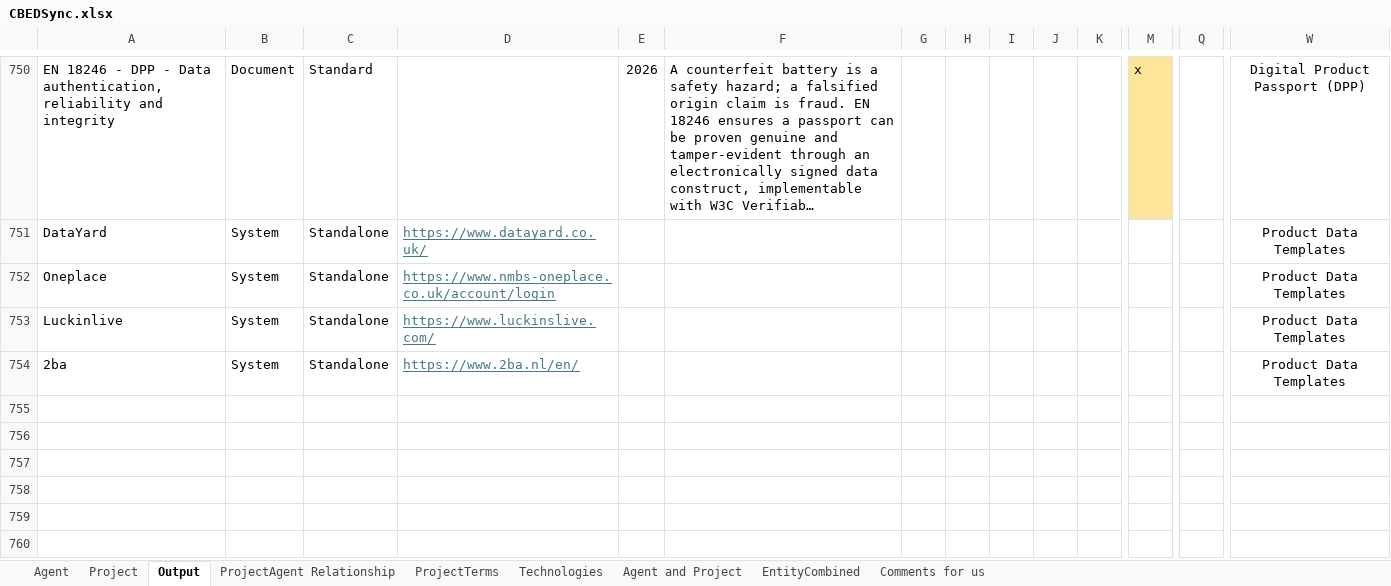
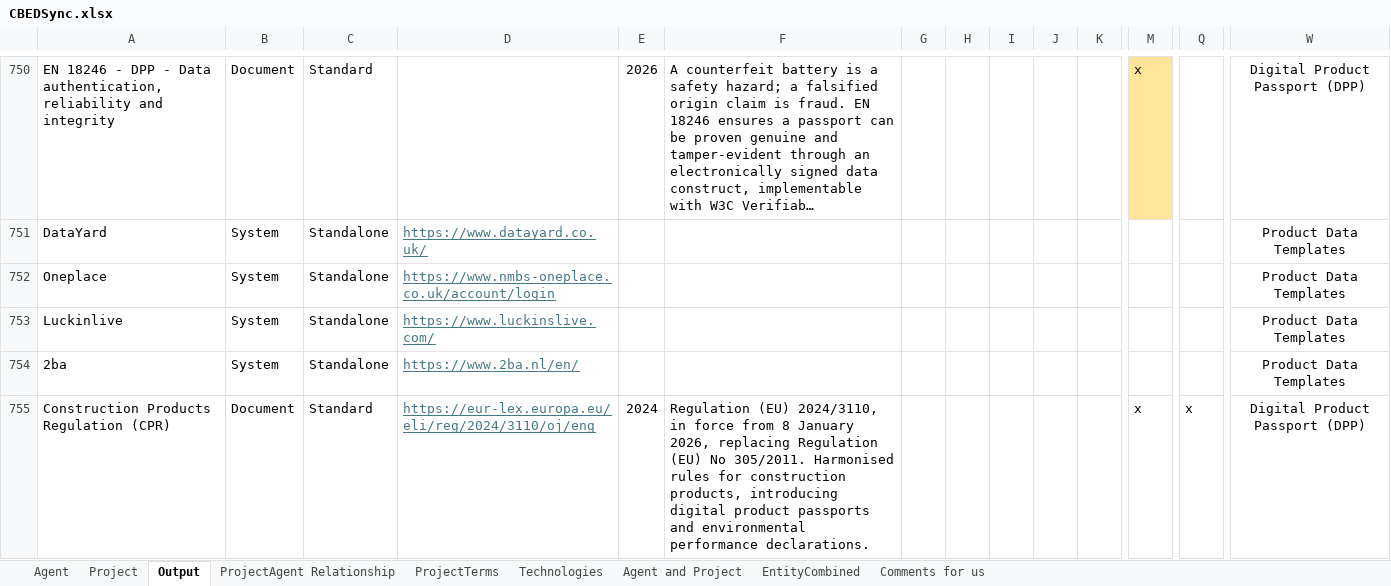
Before and after one commit to CBEDSync/cbeds-site, an Excel workbook: draft/CBEDSync.xlsx, sheet Output, drawn as a sheet; only a part is shown, gaps mark what is left out; long unchanged cells end in …; values as stored, in another font and other column widths than the file's, no borders; conditional formats not drawn; rows hold the shown columns only; the diff names each change by its address in the sheet, - before the commit and + after, or states it on an @@ line.

```diff
--- a/draft/CBEDSync.xlsx (sheet Output)
+++ b/draft/CBEDSync.xlsx (sheet Output)
+row 755: Construction Products Regulation (CPR) | Document | Standard | https://eur-lex.europa.eu/eli/reg/2024/3110/oj/eng | 2024 | Regulation (EU) 2024/3110, in force from 8 January 2026, replacing Regulation (EU) No 305/2011. Harmonised rules for construction products, introducing digital product passports and environmental performance declarations. |  |  |  |  |  | x | x | Digital Product Passport (DPP)
```
Also changed, not shown: 1 other file.
